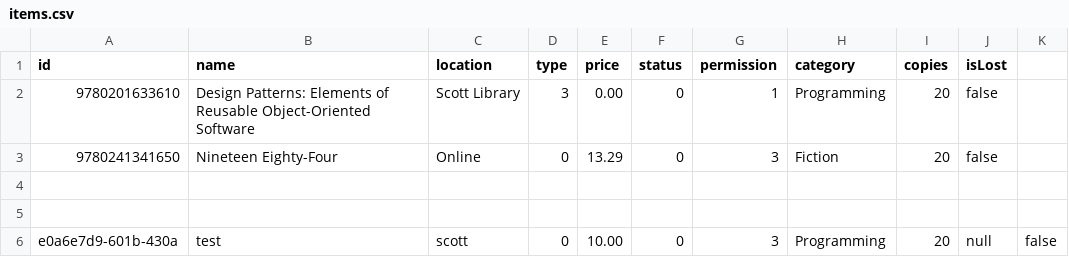
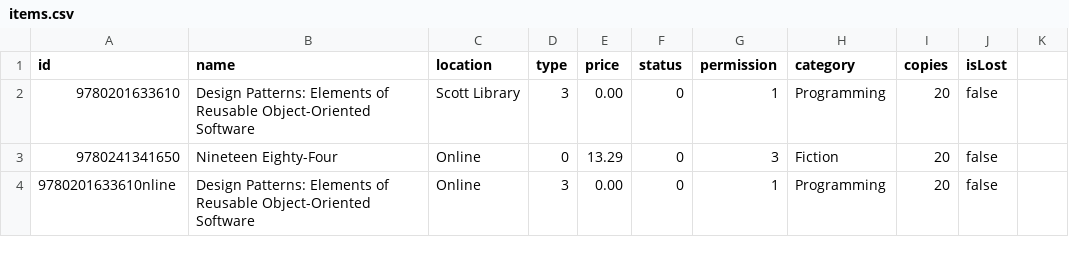
Before and after one commit to FShalaby/LibrarySystem, a CSV file: sandbox/db/items.csv, drawn as a sheet; removed rows and columns are numbered as before the commit, all else as after; the diff names each change by its address in the sheet, - before the commit and + after, or states it on an @@ line.

Commit message:
feat: make virtual textbook copies for students

```diff
--- a/sandbox/db/items.csv
+++ b/sandbox/db/items.csv
-row 4: (empty)
+row 4: 9780201633610nline | Design Patterns: Elements of Reusable Object-Oriented Software | Online | 3 | 0.00 | 0 | 1 | Programming | 20 | false
-row 5: (empty)
-row 6: e0a6e7d9-601b-430a | test | scott | 0 | 10.00 | 0 | 3 | Programming | 20 | null | false
```
Also changed, not shown: 7 other files.
